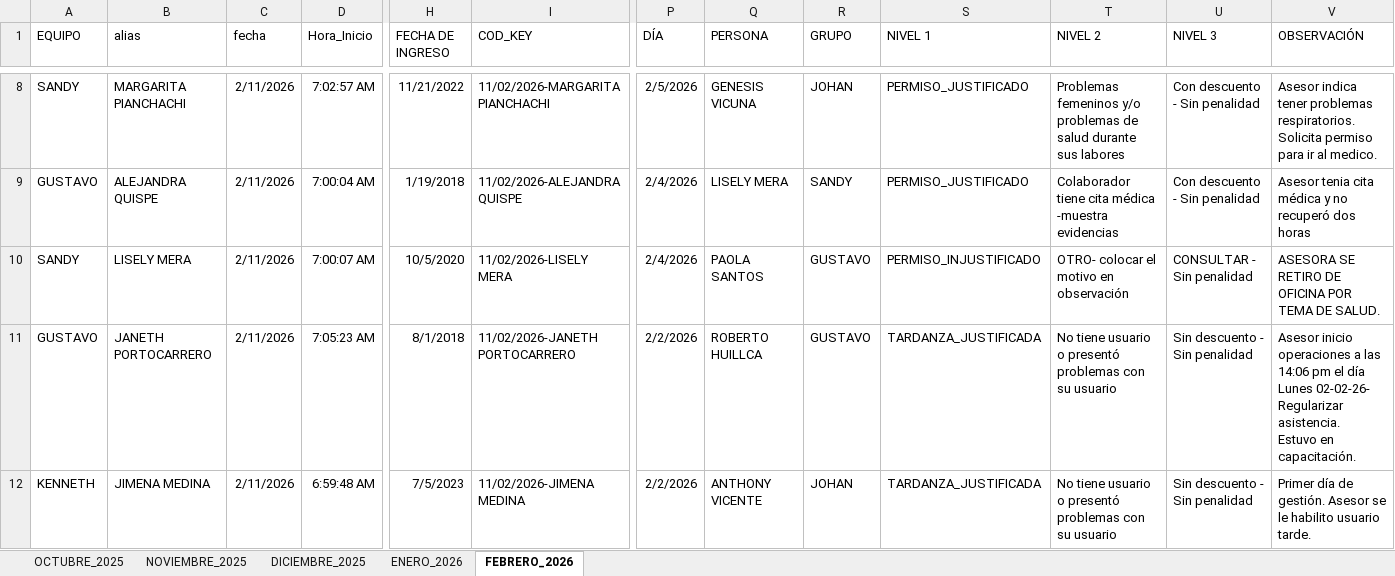
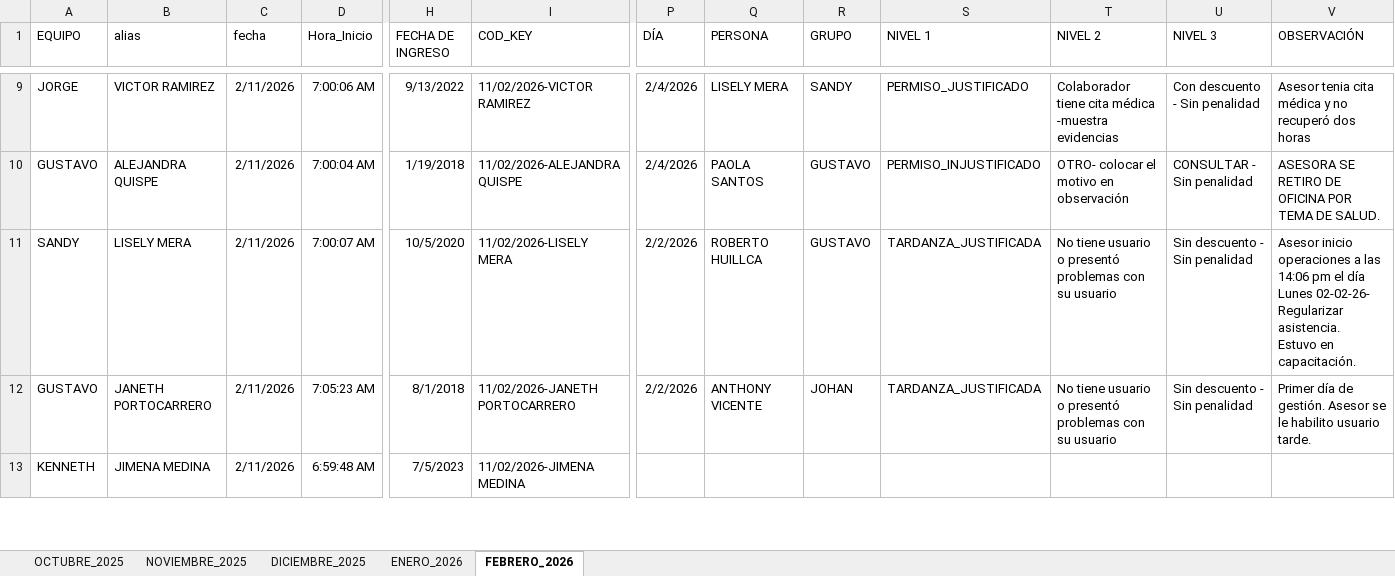
Before and after one commit to jvasquez98/Ranking, an Excel workbook: CS_MARCACIONES.xlsx, sheet FEBRERO_2026, drawn as a sheet; only a part is shown, gaps mark what is left out; values as stored, in another font and other column widths than the file's, no borders; conditional formats and table styles not drawn; addresses are those after the commit; ↵ is a line break in a cell; the diff covers the shown part only; the diff names each change by its address in the sheet, - before the commit and + after, or states it on an @@ line.

```diff
--- a/CS_MARCACIONES.xlsx (sheet FEBRERO_2026)
+++ b/CS_MARCACIONES.xlsx (sheet FEBRERO_2026)
-A9 (EQUIPO): SANDY
+A9 (EQUIPO): JORGE
-B9 (alias): MARGARITA PIANCHACHI
+B9 (alias): VICTOR RAMIREZ
-D9 (Hora_Inicio): 7:02:57 AM
+D9 (Hora_Inicio): 7:00:06 AM
-H9 (FECHA DE INGRESO): 11/21/2022
+H9 (FECHA DE INGRESO): 9/13/2022
-I9 (COD_KEY): 11/02/2026-MARGARITA PIANCHACHI
+I9 (COD_KEY): 11/02/2026-VICTOR RAMIREZ
-P9 (DÍA): 2/5/2026
+P9 (DÍA): 2/4/2026
-Q9 (PERSONA): GENESIS VICUNA
+Q9 (PERSONA): LISELY MERA
-R9 (GRUPO): JOHAN
+R9 (GRUPO): SANDY
-T9 (NIVEL 2): Problemas femeninos y/o problemas de salud durante sus labores
+T9 (NIVEL 2): Colaborador tiene cita médica -muestra evidencias
-V9 (OBSERVACIÓN): Asesor indica tener problemas respiratorios. Solicita permiso para ir al medico.
+V9 (OBSERVACIÓN): Asesor tenia cita médica y no recuperó dos horas
-Q10 (PERSONA): LISELY MERA
+Q10 (PERSONA): PAOLA SANTOS
-R10 (GRUPO): SANDY
+R10 (GRUPO): GUSTAVO
-S10 (NIVEL 1): PERMISO_JUSTIFICADO
+S10 (NIVEL 1): PERMISO_INJUSTIFICADO
-T10 (NIVEL 2): Colaborador tiene cita médica -muestra evidencias
+T10 (NIVEL 2): OTRO- colocar el motivo en observación
-U10 (NIVEL 3): Con descuento - Sin penalidad
+U10 (NIVEL 3): CONSULTAR - Sin penalidad
-V10 (OBSERVACIÓN): Asesor tenia cita médica y no recuperó dos horas
+V10 (OBSERVACIÓN): ASESORA SE RETIRO DE OFICINA POR TEMA DE SALUD.
-P11 (DÍA): 2/4/2026
+P11 (DÍA): 2/2/2026
-Q11 (PERSONA): PAOLA SANTOS
+Q11 (PERSONA): ROBERTO HUILLCA
-S11 (NIVEL 1): PERMISO_INJUSTIFICADO
+S11 (NIVEL 1): TARDANZA_JUSTIFICADA
-T11 (NIVEL 2): OTRO- colocar el motivo en observación
+T11 (NIVEL 2): No tiene usuario o presentó problemas con su usuario
-U11 (NIVEL 3): CONSULTAR - Sin penalidad
+U11 (NIVEL 3): Sin descuento - Sin penalidad
-V11 (OBSERVACIÓN): ASESORA SE RETIRO DE OFICINA POR TEMA DE SALUD.
+V11 (OBSERVACIÓN): Asesor inicio operaciones a las 14:06 pm el día Lunes 02-02-26- Regularizar asistencia. ↵ Estuvo en capacitación.
-Q12 (PERSONA): ROBERTO HUILLCA
+Q12 (PERSONA): ANTHONY VICENTE
-R12 (GRUPO): GUSTAVO
+R12 (GRUPO): JOHAN
-V12 (OBSERVACIÓN): Asesor inicio operaciones a las 14:06 pm el día Lunes 02-02-26- Regularizar asistencia. ↵ Estuvo en capacitación.
+V12 (OBSERVACIÓN): Primer día de gestión. Asesor se le habilito usuario tarde.
-P13 (DÍA): 2/2/2026
+P13 (DÍA): (empty)
-Q13 (PERSONA): ANTHONY VICENTE
+Q13 (PERSONA): (empty)
-R13 (GRUPO): JOHAN
+R13 (GRUPO): (empty)
-S13 (NIVEL 1): TARDANZA_JUSTIFICADA
+S13 (NIVEL 1): (empty)
-T13 (NIVEL 2): No tiene usuario o presentó problemas con su usuario
+T13 (NIVEL 2): (empty)
-U13 (NIVEL 3): Sin descuento - Sin penalidad
+U13 (NIVEL 3): (empty)
-V13 (OBSERVACIÓN): Primer día de gestión. Asesor se le habilito usuario tarde.
+V13 (OBSERVACIÓN): (empty)
```
Also changed, not shown: 6 added rows, 4 removed rows, 310 moved rows and 30 edited cells elsewhere in this sheet, 2 other files.
